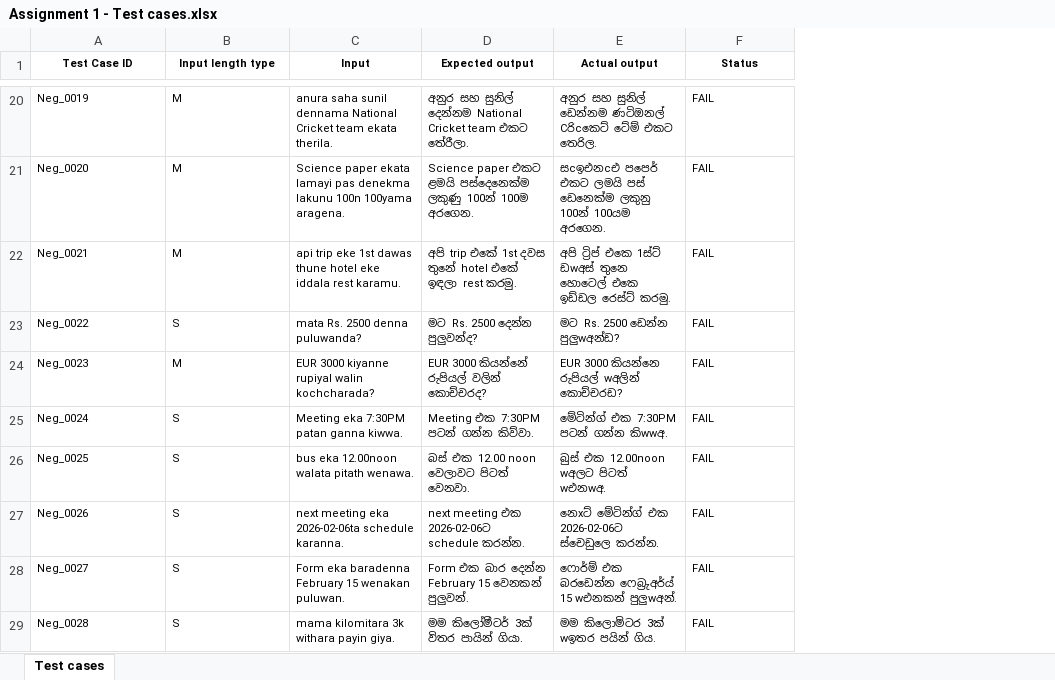
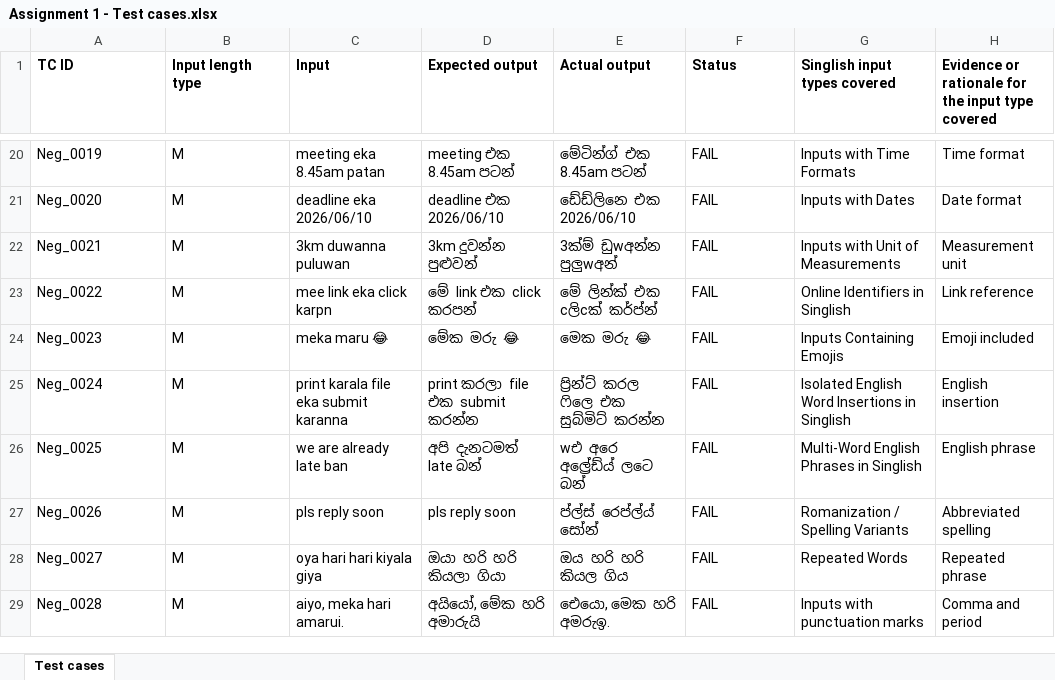
Before and after one commit to Enuriisivari/Transliteration-Accuracy-Testing, an Excel workbook: Assignment 1 - Test cases.xlsx, sheet Test cases, drawn as a sheet; only a part is shown, gaps mark what is left out; values as stored, in another font and other column widths than the file's, no borders; the diff covers the shown part only; the diff names each change by its address in the sheet, - before the commit and + after, or states it on an @@ line.

```diff
--- a/Assignment 1 - Test cases.xlsx (sheet Test cases)
+++ b/Assignment 1 - Test cases.xlsx (sheet Test cases)
+column G (Singlish input types covered), rows 20-29: Inputs with Time Formats | Inputs with Dates | Inputs with Unit of Measurements | Online Identifiers in Singlish | Inputs Containing Emojis | Isolated English Word Insertions in Singlish | Multi-Word English Phrases in Singlish | Romanization / Spelling Variants | Repeated Words | Inputs with punctuation marks
+column H, row 1: Evidence or rationale for the input type covered; rows 20-29: Time format | Date format | Measurement unit | Link reference | Emoji included | English insertion | English phrase | Abbreviated spelling | Repeated phrase | Comma and period
-A1: Test Case ID
+A1: TC ID
@@ A1:F1 text size: larger, alignment: center → left @@
@@ A20:F29 text size: larger @@
-C20 (Input): anura saha sunil dennama National Cricket team ekata therila.
+C20 (Input): meeting eka 8.45am patan
-D20 (Expected output): අනුර සහ සුනිල් දෙන්නම National Cricket team එකට තේරීලා.
+D20 (Expected output): meeting එක 8.45am පටන්
-E20 (Actual output): අනුර සහ සුනිල් ඩෙන්නම ණටිඔනල් Cරිcකෙට් ටේම් එකට තෙරිල.
+E20 (Actual output): මේටින්ග් එක 8.45am පටන්
-C21 (Input): Science paper ekata lamayi pas denekma lakunu 100n 100yama aragena.
+C21 (Input): deadline eka 2026/06/10
-D21 (Expected output): Science paper එකට ළමයි පස්දෙනෙක්ම ලකුණු 100න් 100ම අරගෙන.
+D21 (Expected output): deadline එක 2026/06/10
-E21 (Actual output): සcඉඑනcඑ පපෙර් එකට ලමයි පස් ඩෙනෙක්ම ලකුනු 100න් 100යම අරගෙන.
+E21 (Actual output): ඩේඩ්ලිනෙ එක 2026/06/10
-C22 (Input): api trip eke 1st dawas thune hotel eke iddala rest karamu.
+C22 (Input): 3km duwanna puluwan
-D22 (Expected output): අපි trip එකේ 1st දවස තුනේ hotel එකේ ඉඳලා rest කරමු.
+D22 (Expected output): 3km දුවන්න පුළුවන්
-E22 (Actual output): අපි ට්‍රිප් එකෙ 1ස්ට් ඩwඅස් තුනෙ හොටෙල් එකෙ ඉඩ්ඩල රෙස්ට් කරමු.
+E22 (Actual output): 3ක්ම් ඩුwඅන්න පුලුwඅන්
-B23 (Input length type): S
+B23 (Input length type): M
-C23 (Input): mata Rs. 2500 denna puluwanda?
+C23 (Input): mee link eka click karpn
-D23 (Expected output): මට Rs. 2500 දෙන්න පුලුවන්ද?
+D23 (Expected output): මේ link එක click කරපන්
-E23 (Actual output): මට Rs. 2500 ඩෙන්න පුලුwඅන්ඩ?
+E23 (Actual output): මේ ලින්ක් එක cලිcක් කර්ප්න්
-C24 (Input): EUR 3000 kiyanne rupiyal walin kochcharada?
+C24 (Input): meka maru 😂
-D24 (Expected output): EUR 3000 කියන්නේ රුපියල් වලින් කොච්චරද?
+D24 (Expected output): මේක මරු 😂
-E24 (Actual output): EUR 3000 කියන්නෙ රුපියල් wඅලින් කොච්චරඩ?
+E24 (Actual output): මෙක මරු 😂
-B25:B29 (Input length type): S
+B25:B29 (Input length type): M
-C25 (Input): Meeting eka 7:30PM patan ganna kiwwa.
+C25 (Input): print karala file eka submit karanna
-D25 (Expected output): Meeting එක 7:30PM පටන් ගන්න කිව්වා.
+D25 (Expected output): print කරලා file එක submit කරන්න
-E25 (Actual output): මේටින්ග් එක 7:30PM පටන් ගන්න කිwwඅ.
+E25 (Actual output): ප්‍රින්ට් කරල ෆිලෙ එක සුබ්මිට් කරන්න
-C26 (Input): bus eka 12.00noon walata pitath wenawa.
+C26 (Input): we are already late ban
-D26 (Expected output): බස් එක 12.00 noon වෙලාවට පිටත් වෙනවා.
+D26 (Expected output): අපි දැනටමත් late බන්
-E26 (Actual output): බුස් එක 12.00noon wඅලට පිටත් wඑනwඅ.
+E26 (Actual output): wඑ අරෙ අල්‍රේඩ්ය් ලටෙ බන්
-C27 (Input): next meeting eka 2026-02-06ta schedule karanna.
+C27 (Input): pls reply soon
-D27 (Expected output): next meeting එක 2026-02-06ට schedule කරන්න.
+D27 (Expected output): pls reply soon
-E27 (Actual output): නෙxට් මේටින්ග් එක 2026-02-06ට ස්චෙඩුලෙ කරන්න.
+E27 (Actual output): ප්ල්ස් රෙප්ල්ය් සෝන්
-C28 (Input): Form eka baradenna February 15 wenakan puluwan.
+C28 (Input): oya hari hari kiyala giya
-D28 (Expected output): Form එක බාර දෙන්න February 15 වෙනකන් පුලුවන්.
+D28 (Expected output): ඔයා හරි හරි කියලා ගියා
-E28 (Actual output): ෆොර්ම් එක බරඩෙන්න ෆෙබ්‍රුඅර්ය් 15 wඑනකන් පුලුwඅන්.
+E28 (Actual output): ඔය හරි හරි කියල ගිය
-C29 (Input): mama kilomitara 3k withara payin giya.
+C29 (Input): aiyo, meka hari amarui.
-D29 (Expected output): මම කිලෝමීටර් 3ක් විතර පායින් ගියා.
+D29 (Expected output): අයියෝ, මේක හරි අමාරුයි
-E29 (Actual output): මම කිලොමිටර 3ක් wඉතර පයින් ගිය.
+E29 (Actual output): ඓයො, මෙක හරි අමරුඉ.
```
Also changed, not shown: 3 added rows, 3 removed rows, 175 edited cells and cell formats elsewhere in this sheet, 2 other files.
